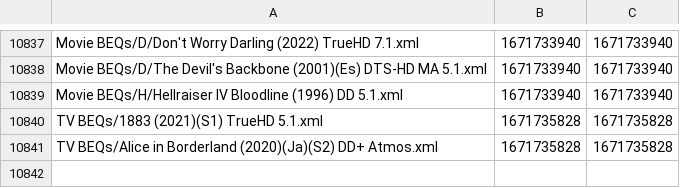
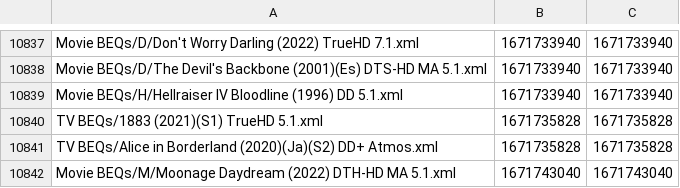
Before and after one commit to 3ll3d00d/beqcatalogue, a CSV file: mobe1969.times.csv, drawn as a sheet; only a part is shown, gaps mark what is left out.

```diff
--- a/mobe1969.times.csv
+++ b/mobe1969.times.csv
@@ -10841 +10841,2 @@ TV BEQs/1883 (2021)(S1) TrueHD 5.1.xml,1671735828,1671735828
 TV BEQs/Alice in Borderland (2020)(Ja)(S2) DD+ Atmos.xml,1671735828,1671735828
+Movie BEQs/M/Moonage Daydream (2022) DTH-HD MA 5.1.xml,1671743040,1671743040
```
Also changed, not shown: 6 other files.
